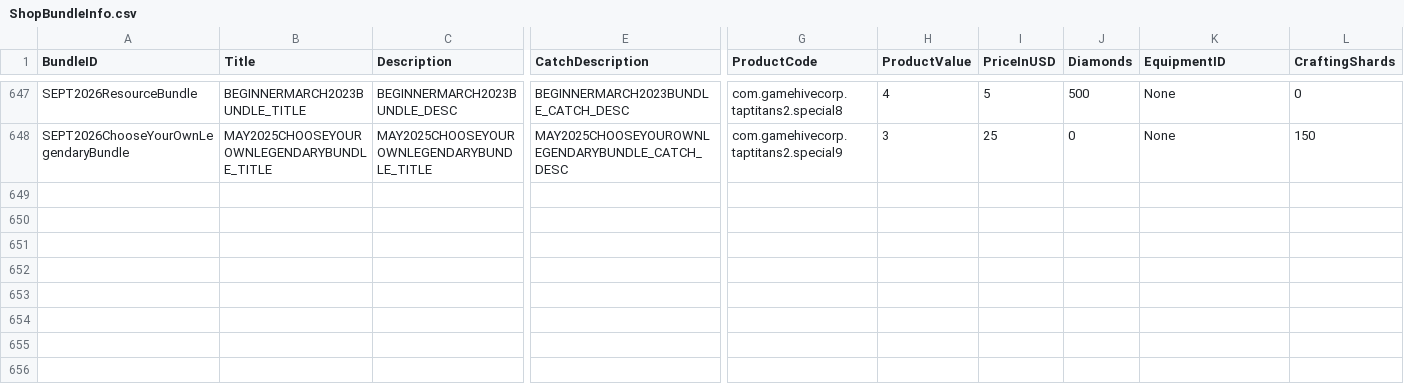
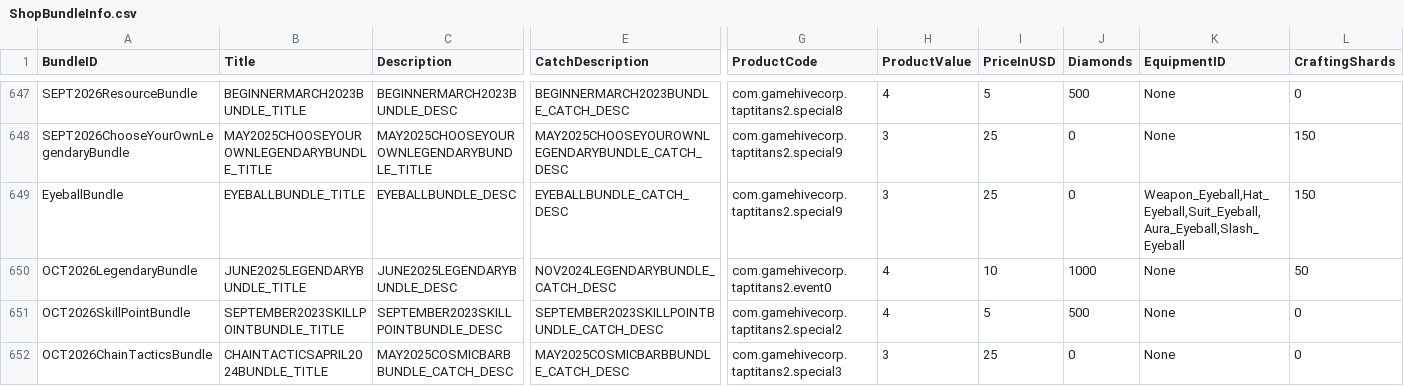
Before and after one commit to rawrzcookie/TT2_CSV, a CSV file: csv/ShopBundleInfo.csv, drawn as a sheet; only a part is shown, gaps mark what is left out; rows hold the shown columns only; the diff names each change by its address in the sheet, - before the commit and + after, or states it on an @@ line.

```diff
--- a/csv/ShopBundleInfo.csv
+++ b/csv/ShopBundleInfo.csv
+row 649: EyeballBundle | EYEBALLBUNDLE_TITLE | EYEBALLBUNDLE_DESC | EYEBALLBUNDLE_CATCH_DESC | com.gamehivecorp.taptitans2.special9 | 3 | 25 | 0 | Weapon_Eyeball,Hat_Eyeball,Suit_Eyeball,Aura_Eyeball,Slash_Eyeball | 150
+row 650: OCT2026LegendaryBundle | JUNE2025LEGENDARYBUNDLE_TITLE | JUNE2025LEGENDARYBUNDLE_DESC | NOV2024LEGENDARYBUNDLE_CATCH_DESC | com.gamehivecorp.taptitans2.event0 | 4 | 10 | 1000 | None | 50
+row 651: OCT2026SkillPointBundle | SEPTEMBER2023SKILLPOINTBUNDLE_TITLE | SEPTEMBER2023SKILLPOINTBUNDLE_DESC | SEPTEMBER2023SKILLPOINTBUNDLE_CATCH_DESC | com.gamehivecorp.taptitans2.special2 | 4 | 5 | 500 | None | 0
+row 652: OCT2026ChainTacticsBundle | CHAINTACTICSAPRIL2024BUNDLE_TITLE | MAY2025COSMICBARBBUNDLE_CATCH_DESC | MAY2025COSMICBARBBUNDLE_CATCH_DESC | com.gamehivecorp.taptitans2.special3 | 3 | 25 | 0 | None | 0
```
Also changed, not shown: csv/C_EquipmentInfo.csv, csv/EquipmentSetInfo.csv, 8 other files.
